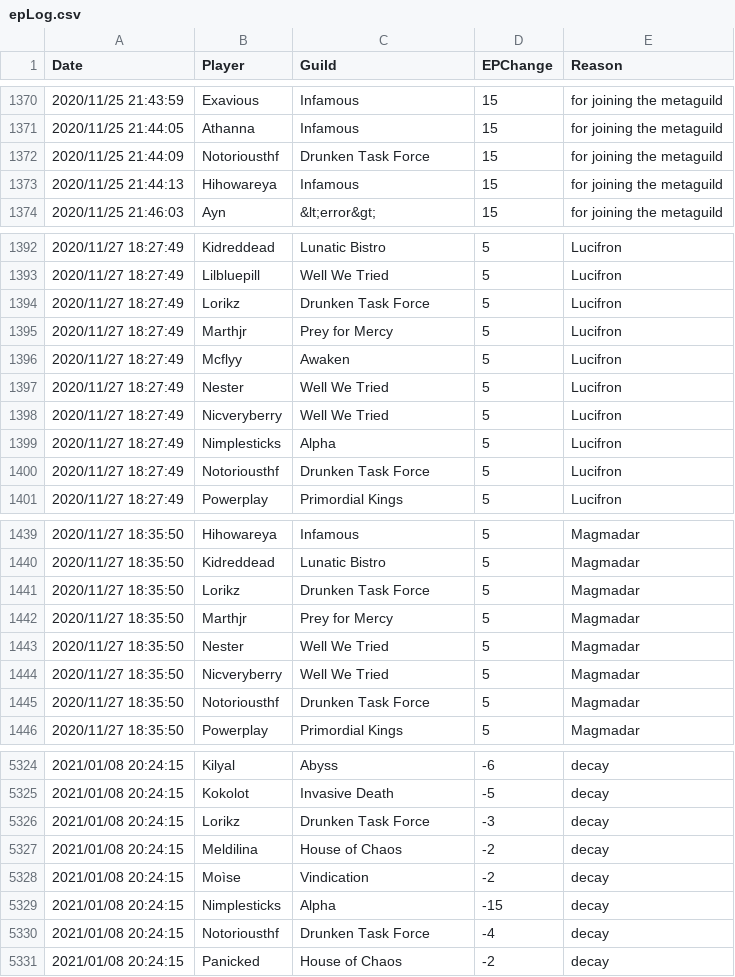
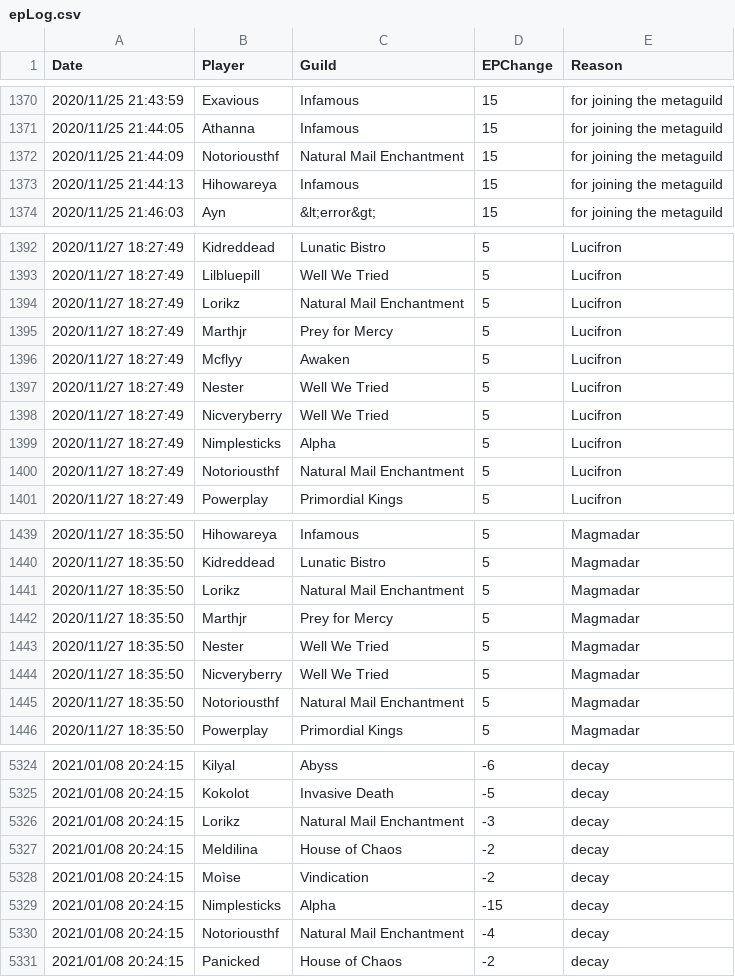
Before and after one commit to sanddive/houseofchaos, a CSV file: epLog.csv, drawn as a sheet; only a part is shown, gaps mark what is left out; the diff covers the shown part only.

```diff
--- a/epLog.csv
+++ b/epLog.csv
@@ -1371,3 +1371,3 @@ Date,Player,Guild,EPChange,Reason
 "2020/11/25 21:44:05","Athanna","Infamous","15","for joining the metaguild"
-"2020/11/25 21:44:09","Notoriousthf","Drunken Task Force","15","for joining the metaguild"
+"2020/11/25 21:44:09","Notoriousthf","Natural Mail Enchantment","15","for joining the metaguild"
 "2020/11/25 21:44:13","Hihowareya","Infamous","15","for joining the metaguild"
@@ -1393,3 +1393,3 @@ Date,Player,Guild,EPChange,Reason
 "2020/11/27 18:27:49","Lilbluepill","Well We Tried","5","Lucifron"
-"2020/11/27 18:27:49","Lorikz","Drunken Task Force","5","Lucifron"
+"2020/11/27 18:27:49","Lorikz","Natural Mail Enchantment","5","Lucifron"
 "2020/11/27 18:27:49","Marthjr","Prey for Mercy","5","Lucifron"
@@ -1399,3 +1399,3 @@ Date,Player,Guild,EPChange,Reason
 "2020/11/27 18:27:49","Nimplesticks","Alpha","5","Lucifron"
-"2020/11/27 18:27:49","Notoriousthf","Drunken Task Force","5","Lucifron"
+"2020/11/27 18:27:49","Notoriousthf","Natural Mail Enchantment","5","Lucifron"
 "2020/11/27 18:27:49","Powerplay","Primordial Kings","5","Lucifron"
@@ -1440,3 +1440,3 @@ Date,Player,Guild,EPChange,Reason
 "2020/11/27 18:35:50","Kidreddead","Lunatic Bistro","5","Magmadar"
-"2020/11/27 18:35:50","Lorikz","Drunken Task Force","5","Magmadar"
+"2020/11/27 18:35:50","Lorikz","Natural Mail Enchantment","5","Magmadar"
 "2020/11/27 18:35:50","Marthjr","Prey for Mercy","5","Magmadar"
@@ -1444,3 +1444,3 @@ Date,Player,Guild,EPChange,Reason
 "2020/11/27 18:35:50","Nicveryberry","Well We Tried","5","Magmadar"
-"2020/11/27 18:35:50","Notoriousthf","Drunken Task Force","5","Magmadar"
+"2020/11/27 18:35:50","Notoriousthf","Natural Mail Enchantment","5","Magmadar"
 "2020/11/27 18:35:50","Powerplay","Primordial Kings","5","Magmadar"
@@ -5325,3 +5325,3 @@ Date,Player,Guild,EPChange,Reason
 "2021/01/08 20:24:15","Kokolot","Invasive Death","-5","decay"
-"2021/01/08 20:24:15","Lorikz","Drunken Task Force","-3","decay"
+"2021/01/08 20:24:15","Lorikz","Natural Mail Enchantment","-3","decay"
 "2021/01/08 20:24:15","Meldilina","House of Chaos","-2","decay"
@@ -5329,3 +5329,3 @@ Date,Player,Guild,EPChange,Reason
 "2021/01/08 20:24:15","Nimplesticks","Alpha","-15","decay"
-"2021/01/08 20:24:15","Notoriousthf","Drunken Task Force","-4","decay"
+"2021/01/08 20:24:15","Notoriousthf","Natural Mail Enchantment","-4","decay"
 "2021/01/08 20:24:15","Panicked","House of Chaos","-2","decay"
```
Also changed, not shown: 28 edited cells elsewhere in this file, 1 other file.
